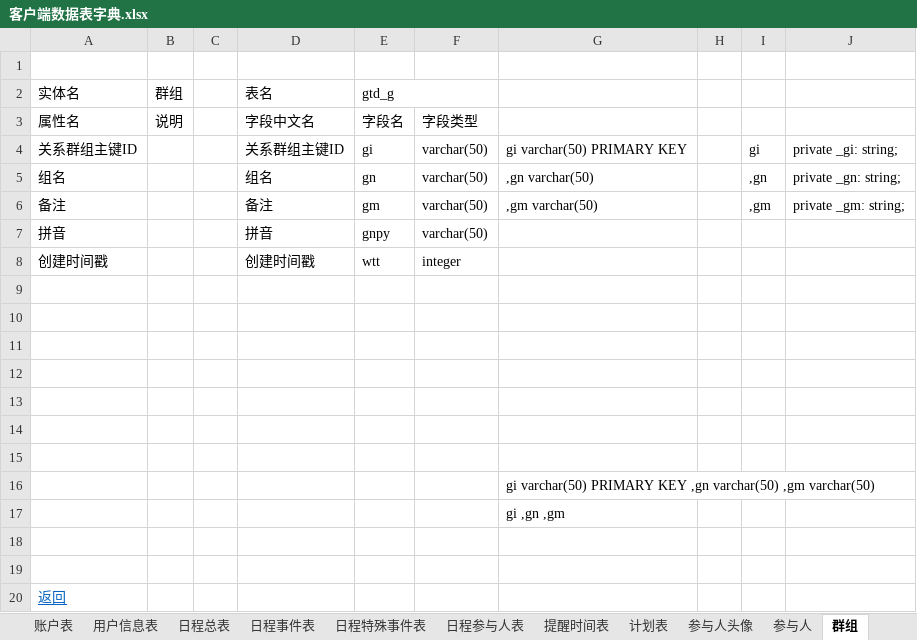
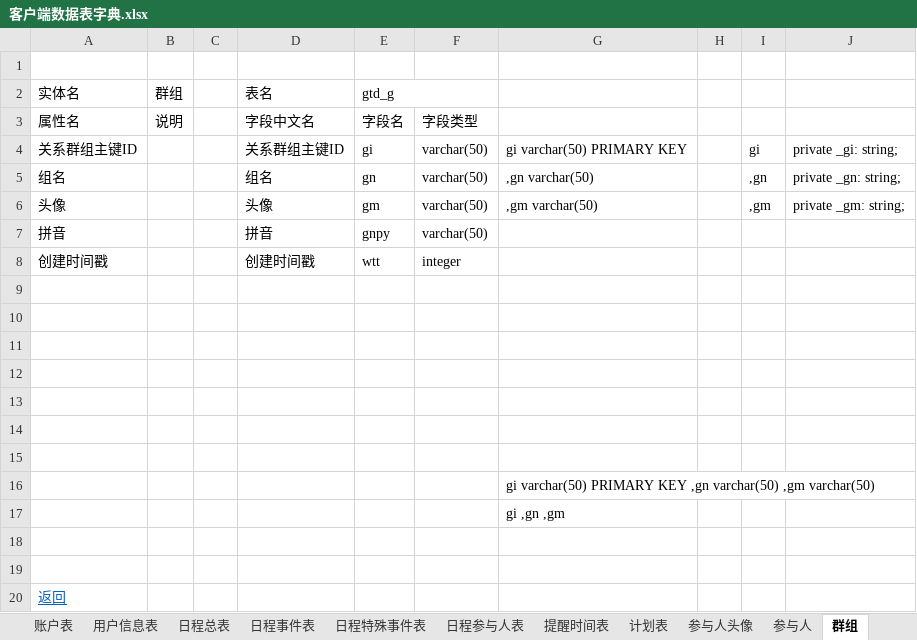
Before and after one commit to XJ-GTD/GTD2, an Excel workbook: A-开发相关文档素材/6.二期文档/客户端数据表字典.xlsx, sheet 群组, drawn as a sheet; values as stored, in another font and other column widths than the file's, no borders; the diff names each change by its address in the sheet, - before the commit and + after, or states it on an @@ line.

```diff
--- a/A-开发相关文档素材/6.二期文档/客户端数据表字典.xlsx (sheet 群组)
+++ b/A-开发相关文档素材/6.二期文档/客户端数据表字典.xlsx (sheet 群组)
-A6 (实体名): 备注
+A6 (实体名): 头像
-D6 (表名): 备注
+D6 (表名): 头像
```
Also changed, not shown: sheet 计划表.
